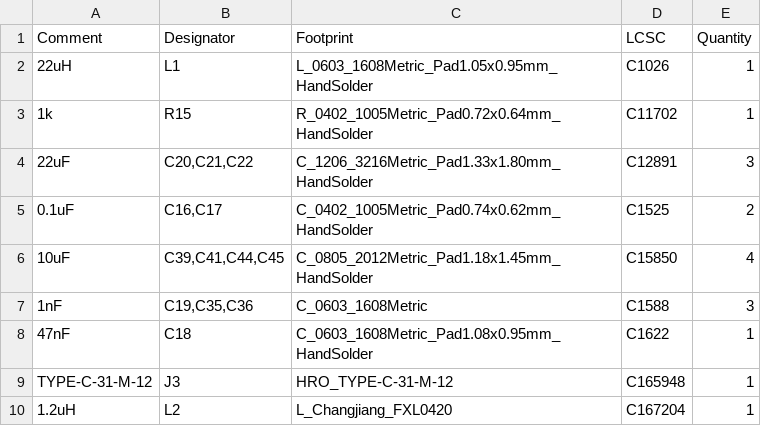
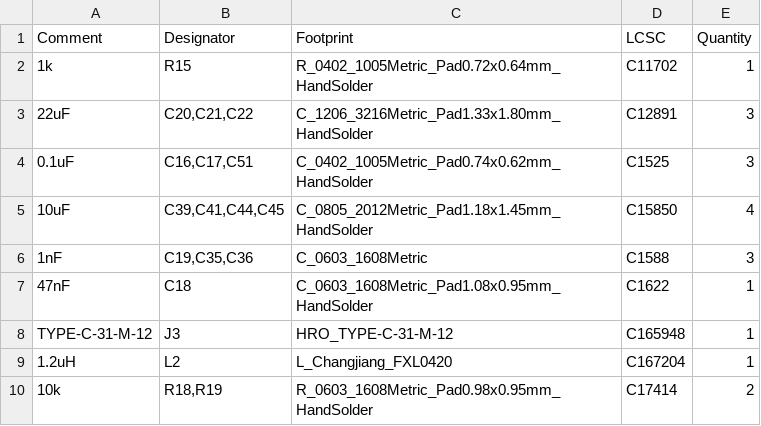
Before and after one commit to Iloke-Alusala/Micromouse_Gerber, a CSV file: jlcpcb/production_files/BOM-EEE3088F Micromouse Design.csv, drawn as a sheet; only a part is shown; the shorter side is filled out with more unchanged rows; the diff covers the shown part only.

```diff
--- a/jlcpcb/production_files/BOM-EEE3088F Micromouse Design.csv
+++ b/jlcpcb/production_files/BOM-EEE3088F Micromouse Design.csv
@@ -1,6 +1,5 @@
 Comment,Designator,Footprint,LCSC,Quantity
-22uH,L1,L_0603_1608Metric_Pad1.05x0.95mm_HandSolder,C1026,1
 1k,R15,R_0402_1005Metric_Pad0.72x0.64mm_HandSolder,C11702,1
 22uF,"C20,C21,C22",C_1206_3216Metric_Pad1.33x1.80mm_HandSolder,C12891,3
-0.1uF,"C16,C17",C_0402_1005Metric_Pad0.74x0.62mm_HandSolder,C1525,2
+0.1uF,"C16,C17,C51",C_0402_1005Metric_Pad0.74x0.62mm_HandSolder,C1525,3
 10uF,"C39,C41,C44,C45",C_0805_2012Metric_Pad1.18x1.45mm_HandSolder,C15850,4
```
Also changed, not shown: 5 added rows, 6 removed rows, 2 moved rows and 5 edited cells elsewhere in this file, jlcpcb/production_files/CPL-EEE3088F Micromouse Design.csv, 32 other files.
